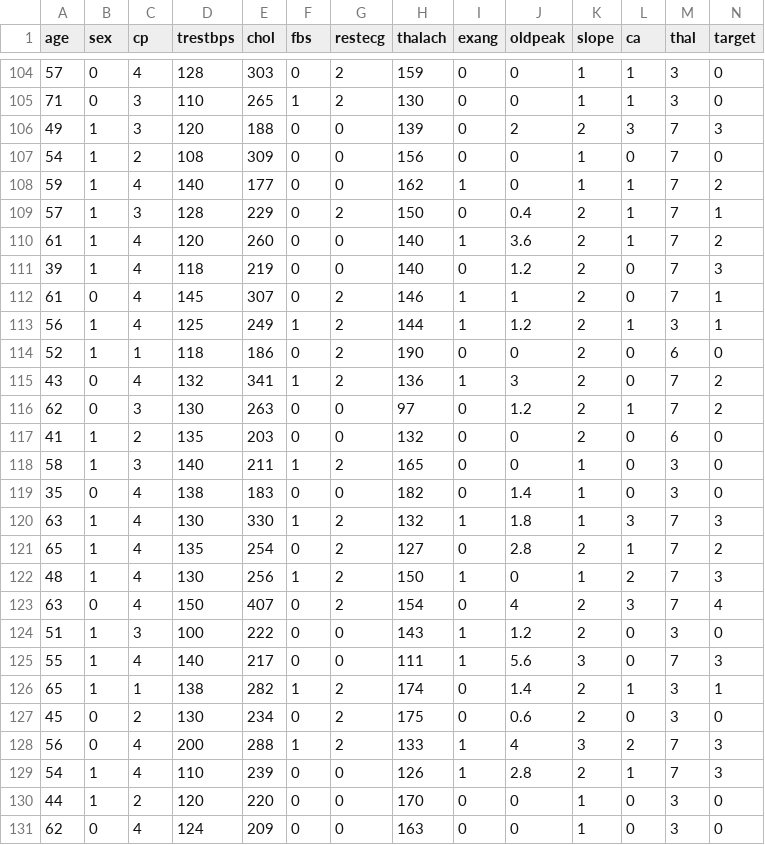
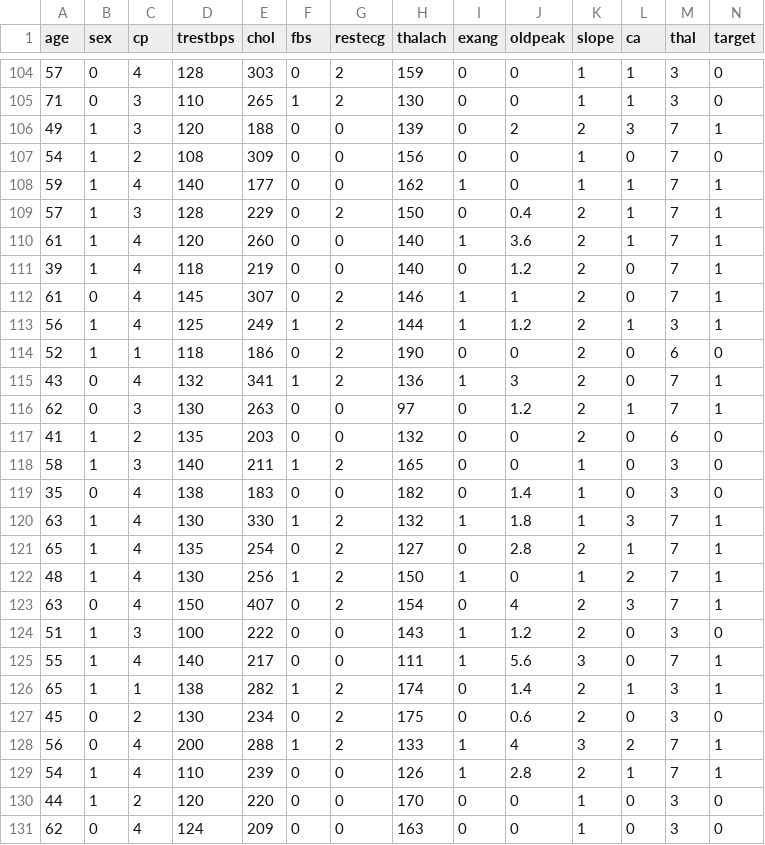
Before and after one commit to JamielleVelasquez/SVM-RF-Heat-Disease-Prediction, a CSV file: heartdisease300.csv, drawn as a sheet; only a part is shown, gaps mark what is left out; the diff covers the shown part only.

```diff
--- a/heartdisease300.csv
+++ b/heartdisease300.csv
@@ -105,8 +105,8 @@
 71,0,3,110,265,1,2,130,0,0,1,1,3,0
-49,1,3,120,188,0,0,139,0,2,2,3,7,3
+49,1,3,120,188,0,0,139,0,2,2,3,7,1
 54,1,2,108,309,0,0,156,0,0,1,0,7,0
-59,1,4,140,177,0,0,162,1,0,1,1,7,2
+59,1,4,140,177,0,0,162,1,0,1,1,7,1
 57,1,3,128,229,0,2,150,0,0.4,2,1,7,1
-61,1,4,120,260,0,0,140,1,3.6,2,1,7,2
-39,1,4,118,219,0,0,140,0,1.2,2,0,7,3
+61,1,4,120,260,0,0,140,1,3.6,2,1,7,1
+39,1,4,118,219,0,0,140,0,1.2,2,0,7,1
 61,0,4,145,307,0,2,146,1,1,2,0,7,1
@@ -114,4 +114,4 @@
 52,1,1,118,186,0,2,190,0,0,2,0,6,0
-43,0,4,132,341,1,2,136,1,3,2,0,7,2
-62,0,3,130,263,0,0,97,0,1.2,2,1,7,2
+43,0,4,132,341,1,2,136,1,3,2,0,7,1
+62,0,3,130,263,0,0,97,0,1.2,2,1,7,1
 41,1,2,135,203,0,0,132,0,0,2,0,6,0
@@ -119,12 +119,12 @@
 35,0,4,138,183,0,0,182,0,1.4,1,0,3,0
-63,1,4,130,330,1,2,132,1,1.8,1,3,7,3
-65,1,4,135,254,0,2,127,0,2.8,2,1,7,2
-48,1,4,130,256,1,2,150,1,0,1,2,7,3
-63,0,4,150,407,0,2,154,0,4,2,3,7,4
+63,1,4,130,330,1,2,132,1,1.8,1,3,7,1
+65,1,4,135,254,0,2,127,0,2.8,2,1,7,1
+48,1,4,130,256,1,2,150,1,0,1,2,7,1
+63,0,4,150,407,0,2,154,0,4,2,3,7,1
 51,1,3,100,222,0,0,143,1,1.2,2,0,3,0
-55,1,4,140,217,0,0,111,1,5.6,3,0,7,3
+55,1,4,140,217,0,0,111,1,5.6,3,0,7,1
 65,1,1,138,282,1,2,174,0,1.4,2,1,3,1
 45,0,2,130,234,0,2,175,0,0.6,2,0,3,0
-56,0,4,200,288,1,2,133,1,4,3,2,7,3
-54,1,4,110,239,0,0,126,1,2.8,2,1,7,3
+56,0,4,200,288,1,2,133,1,4,3,2,7,1
+54,1,4,110,239,0,0,126,1,2.8,2,1,7,1
 44,1,2,120,220,0,0,170,0,0,1,0,3,0
```
Also changed, not shown: 71 edited cells elsewhere in this file, SMOTEData.csv, 4 other files.
